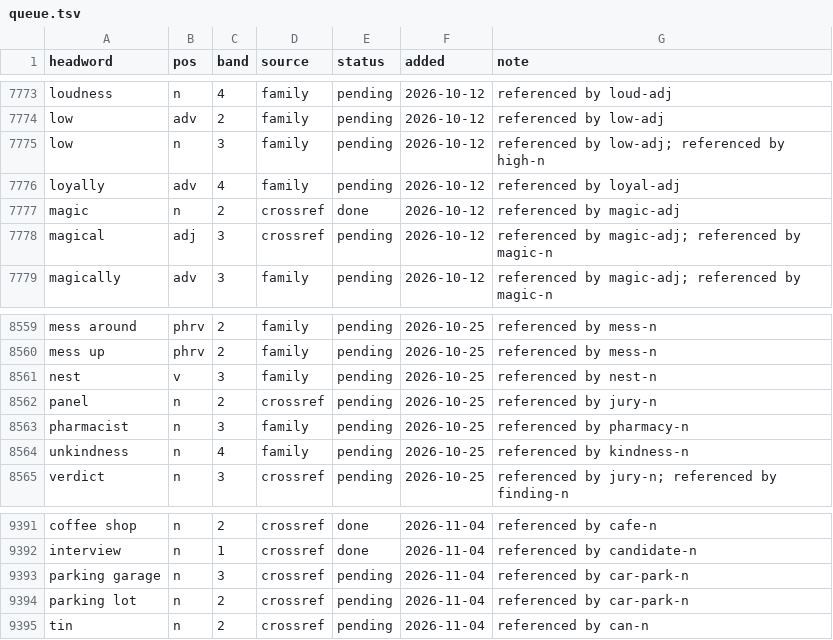
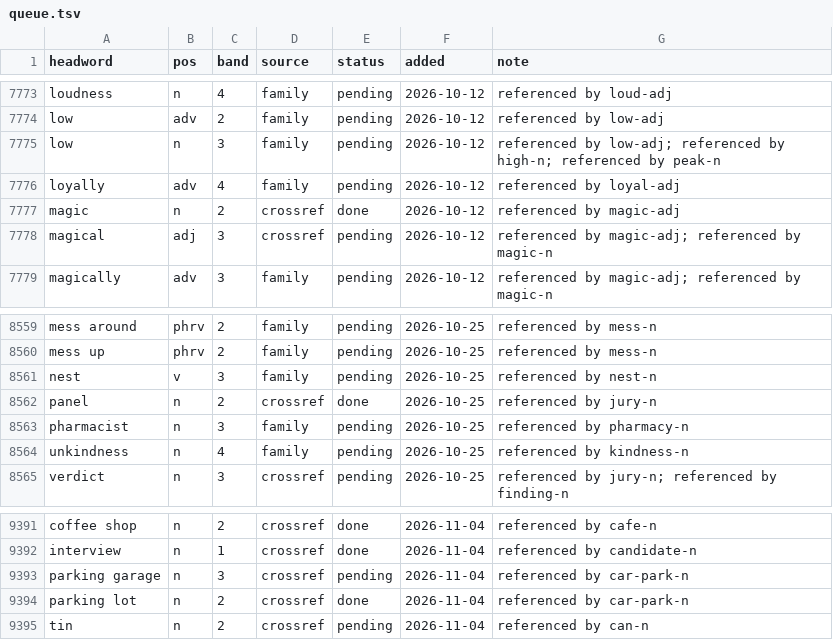
Before and after one commit to tkgally/eex-dict, a TSV file: headwords/queue.tsv, drawn as a sheet; only a part is shown, gaps mark what is left out; the diff covers the shown part only.

```diff
--- a/headwords/queue.tsv
+++ b/headwords/queue.tsv
@@ -7774,3 +7774,3 @@ loudness	n	4	family	pending	2026-10-12	referenced by loud-adj
 low	adv	2	family	pending	2026-10-12	referenced by low-adj
-low	n	3	family	pending	2026-10-12	referenced by low-adj; referenced by high-n
+low	n	3	family	pending	2026-10-12	referenced by low-adj; referenced by high-n; referenced by peak-n
 loyally	adv	4	family	pending	2026-10-12	referenced by loyal-adj
@@ -8561,3 +8561,3 @@ mess up	phrv	2	family	pending	2026-10-25	referenced by mess-n
 nest	v	3	family	pending	2026-10-25	referenced by nest-n
-panel	n	2	crossref	pending	2026-10-25	referenced by jury-n
+panel	n	2	crossref	done	2026-10-25	referenced by jury-n
 pharmacist	n	3	family	pending	2026-10-25	referenced by pharmacy-n
@@ -9393,3 +9393,3 @@ interview	n	1	crossref	done	2026-11-04	referenced by candidate-n
 parking garage	n	3	crossref	pending	2026-11-04	referenced by car-park-n
-parking lot	n	2	crossref	pending	2026-11-04	referenced by car-park-n
+parking lot	n	2	crossref	done	2026-11-04	referenced by car-park-n
 tin	n	2	crossref	pending	2026-11-04	referenced by can-n
```
Also changed, not shown: 9 added rows and 13 edited cells elsewhere in this file, 36 other files.
